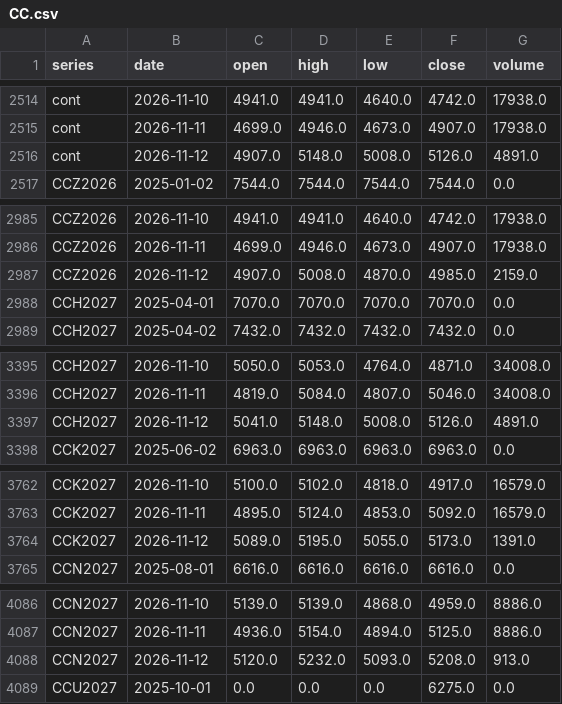
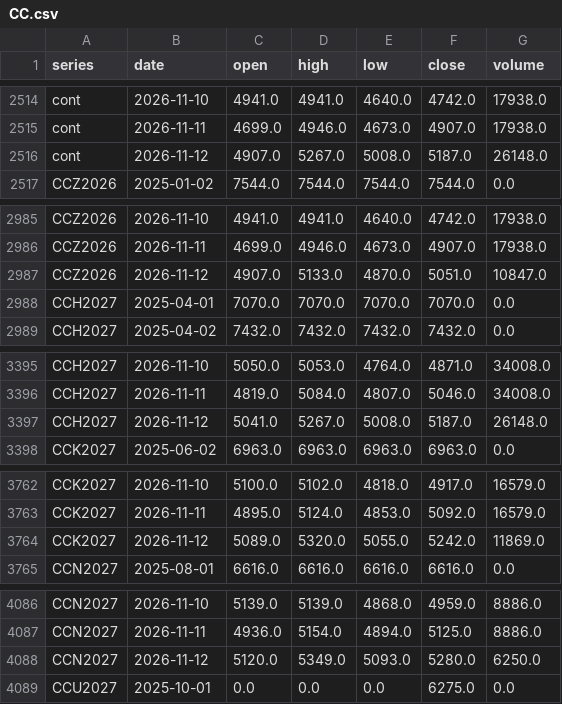
Before and after one commit to BMR-Com/Brazil--trade, a CSV file: data/ohlc/CC.csv, drawn as a sheet; only a part is shown, gaps mark what is left out; the diff covers the shown part only.

```diff
--- a/data/ohlc/CC.csv
+++ b/data/ohlc/CC.csv
@@ -2515,3 +2515,3 @@ cont,2026-11-10,4941.0,4941.0,4640.0,4742.0,17938.0
 cont,2026-11-11,4699.0,4946.0,4673.0,4907.0,17938.0
-cont,2026-11-12,4907.0,5148.0,5008.0,5126.0,4891.0
+cont,2026-11-12,4907.0,5267.0,5008.0,5187.0,26148.0
 CCZ2026,2025-01-02,7544.0,7544.0,7544.0,7544.0,0.0
@@ -2986,3 +2986,3 @@ CCZ2026,2026-11-10,4941.0,4941.0,4640.0,4742.0,17938.0
 CCZ2026,2026-11-11,4699.0,4946.0,4673.0,4907.0,17938.0
-CCZ2026,2026-11-12,4907.0,5008.0,4870.0,4985.0,2159.0
+CCZ2026,2026-11-12,4907.0,5133.0,4870.0,5051.0,10847.0
 CCH2027,2025-04-01,7070.0,7070.0,7070.0,7070.0,0.0
@@ -3396,3 +3396,3 @@ CCH2027,2026-11-10,5050.0,5053.0,4764.0,4871.0,34008.0
 CCH2027,2026-11-11,4819.0,5084.0,4807.0,5046.0,34008.0
-CCH2027,2026-11-12,5041.0,5148.0,5008.0,5126.0,4891.0
+CCH2027,2026-11-12,5041.0,5267.0,5008.0,5187.0,26148.0
 CCK2027,2025-06-02,6963.0,6963.0,6963.0,6963.0,0.0
@@ -3763,3 +3763,3 @@ CCK2027,2026-11-10,5100.0,5102.0,4818.0,4917.0,16579.0
 CCK2027,2026-11-11,4895.0,5124.0,4853.0,5092.0,16579.0
-CCK2027,2026-11-12,5089.0,5195.0,5055.0,5173.0,1391.0
+CCK2027,2026-11-12,5089.0,5320.0,5055.0,5242.0,11869.0
 CCN2027,2025-08-01,6616.0,6616.0,6616.0,6616.0,0.0
@@ -4087,3 +4087,3 @@ CCN2027,2026-11-10,5139.0,5139.0,4868.0,4959.0,8886.0
 CCN2027,2026-11-11,4936.0,5154.0,4894.0,5125.0,8886.0
-CCN2027,2026-11-12,5120.0,5232.0,5093.0,5208.0,913.0
+CCN2027,2026-11-12,5120.0,5349.0,5093.0,5280.0,6250.0
 CCU2027,2025-10-01,0.0,0.0,0.0,6275.0,0.0
```
Also changed, not shown: 3 edited cells elsewhere in this file, data/ohlc/CT.csv, data/ohlc/KC.csv, 23 other files.
